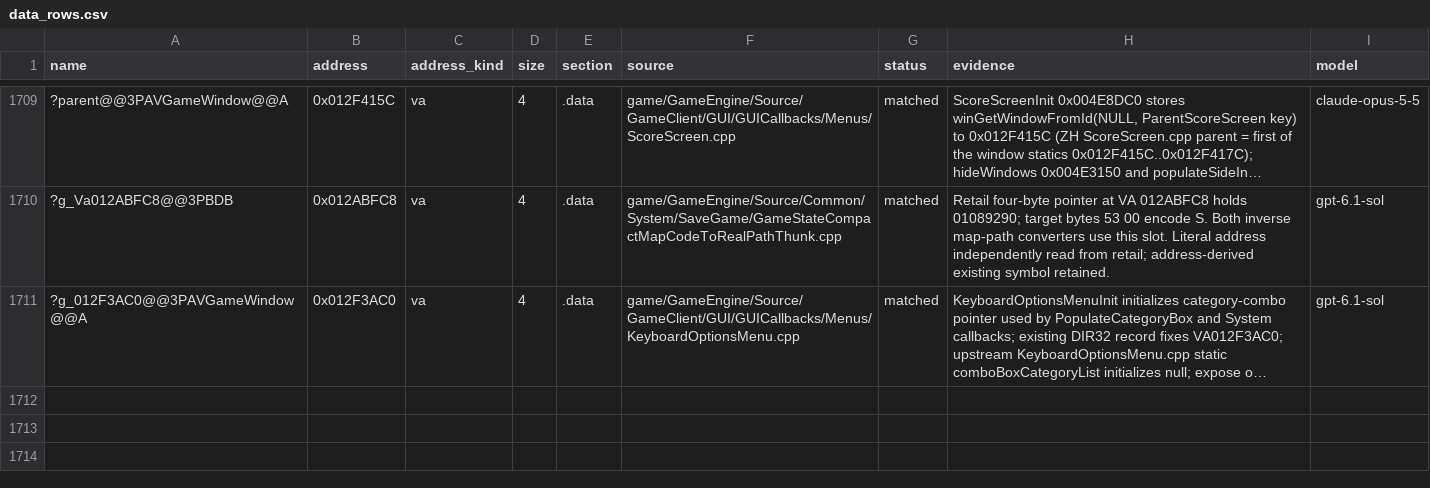
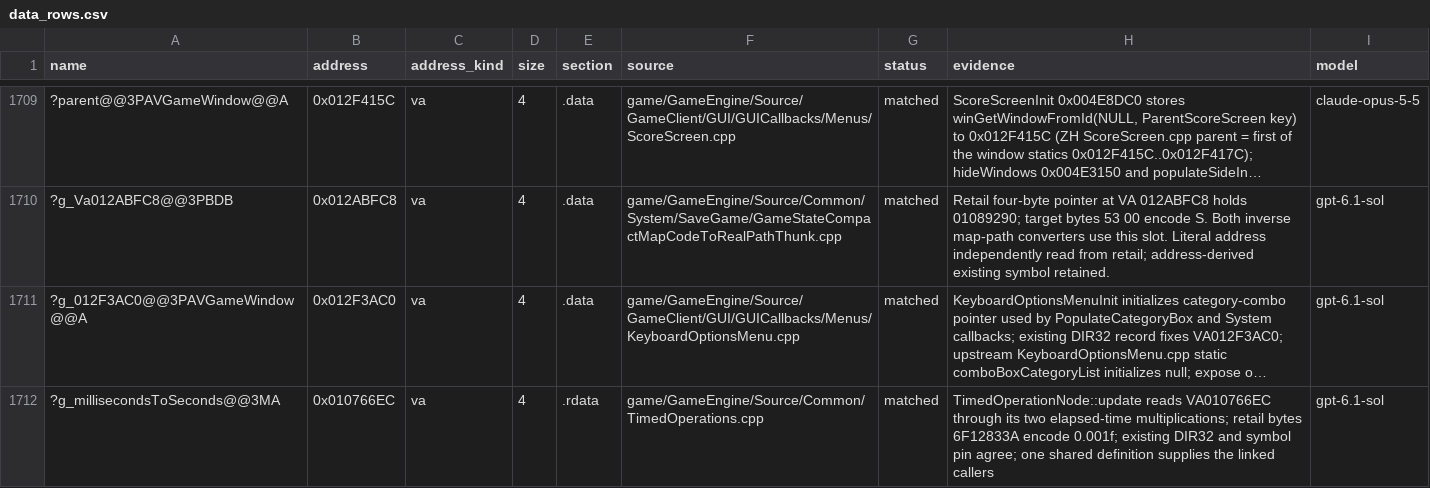
Before and after one commit to McMickey93/Open-BFME-1, a CSV file: targets/game/reverse/data_rows.csv, drawn as a sheet; only a part is shown, gaps mark what is left out; long unchanged cells end in …; the diff names each change by its address in the sheet, - before the commit and + after, or states it on an @@ line.

Commit message:
Define the retail milliseconds-to-seconds constant
TimedOperationNode::update reads the shared 0.001f datum at VA 010766EC.
Define it once and record its byte-verified four-byte data row.

Validation: scoped build passes 2/2 functions and the data row.
link_check.py --census-only TimedOperations.cpp: LINKED 0 -> 202 B.

Queue-Task: queue15-20261024-01
Claim-Lease: 0x00C766EC=8cce8d92089244359d9e0792ec49ed89

```diff
--- a/targets/game/reverse/data_rows.csv
+++ b/targets/game/reverse/data_rows.csv
+row 1712: ?g_millisecondsToSeconds@@3MA | 0x010766EC | va | 4 | .rdata | game/GameEngine/Source/Common/TimedOperations.cpp | matched | TimedOperationNode::update reads VA010766EC through its two elapsed-time multiplications; retail bytes 6F12833A encode 0.001f; existing DIR32 and symbol pin agree; one shared definition supplies the linked callers | gpt-6.1-sol
```
Also changed, not shown: 1 other file.
